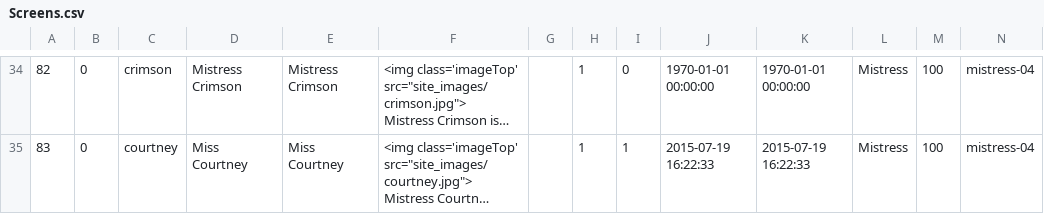
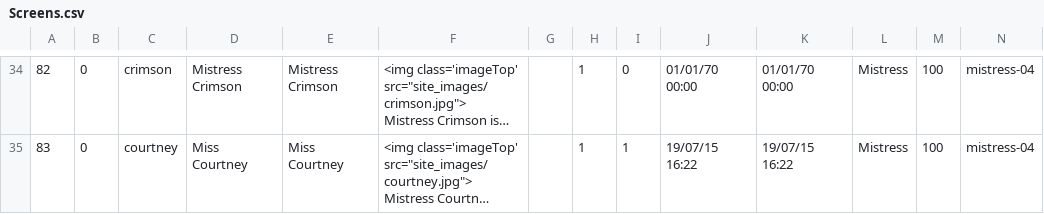
Before and after one commit to sevire/old-j2ee-projects-01, a CSV file: webapp-01/trunk/documents/sqldump/ContentReworkWorkingDir/Screens.csv, drawn as a sheet; only a part is shown, gaps mark what is left out; long unchanged cells end in …; the diff covers the shown part only; the diff names each change by its address in the sheet, - before the commit and + after, or states it on an @@ line.

```diff
--- a/webapp-01/trunk/documents/sqldump/ContentReworkWorkingDir/Screens.csv
+++ b/webapp-01/trunk/documents/sqldump/ContentReworkWorkingDir/Screens.csv
-J34: 1970-01-01 00:00:00
+J34: 01/01/70 00:00
-K34: 1970-01-01 00:00:00
+K34: 01/01/70 00:00
-J35: 2015-07-19 16:22:33
+J35: 19/07/15 16:22
-K35: 2015-07-19 16:22:33
+K35: 19/07/15 16:22
```
Also changed, not shown: 74 edited cells elsewhere in this file, 2 other files.
